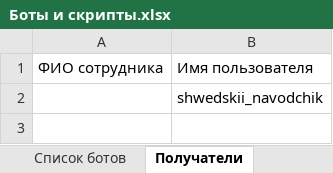
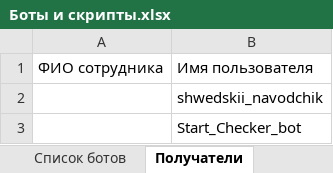
Before and after one commit to Bogdan096/vse_podryad, an Excel workbook: Telega/Боты и скрипты.xlsx, sheet Получатели, drawn as a sheet; values as stored, in another font and other column widths than the file's, no borders; the diff names each change by its address in the sheet, - before the commit and + after, or states it on an @@ line.

```diff
--- a/Telega/Боты и скрипты.xlsx (sheet Получатели)
+++ b/Telega/Боты и скрипты.xlsx (sheet Получатели)
+row 3:  | Start_Checker_bot
```
Also changed, not shown: sheet Список ботов, 4 other files.
